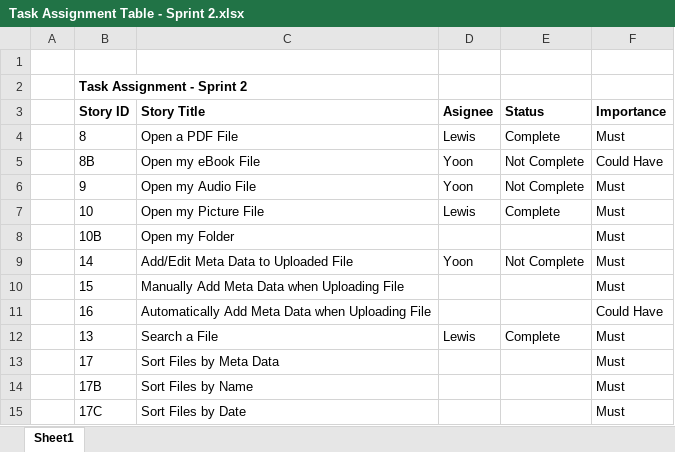
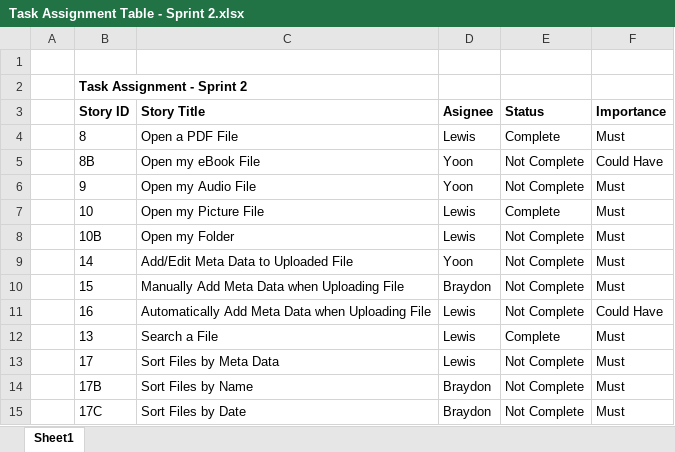
Before and after one commit to Lewibra/IFB299, an Excel workbook: Release, Sprint and Story Cards/Task Assignment Table - Sprint 2.xlsx, sheet Sheet1, drawn as a sheet; values as stored, in another font and other column widths than the file's, no borders; table styles not drawn; the diff names each change by its address in the sheet, - before the commit and + after, or states it on an @@ line.

Commit message:
Story Card

```diff
--- a/Release, Sprint and Story Cards/Task Assignment Table - Sprint 2.xlsx (sheet Sheet1)
+++ b/Release, Sprint and Story Cards/Task Assignment Table - Sprint 2.xlsx (sheet Sheet1)
-D8 (Asignee): (empty)
+D8 (Asignee): Lewis
-E8 (Status): (empty)
+E8 (Status): Not Complete
-D10 (Asignee): (empty)
+D10 (Asignee): Braydon
-E10:E11 (Status): (empty)
+E10:E11 (Status): Not Complete
-D11 (Asignee): (empty)
+D11 (Asignee): Lewis
-D13 (Asignee): (empty)
+D13 (Asignee): Lewis
-E13:E15 (Status): (empty)
+E13:E15 (Status): Not Complete
-D14:D15 (Asignee): (empty)
+D14:D15 (Asignee): Braydon
```
Also changed, not shown: 1 other file.
